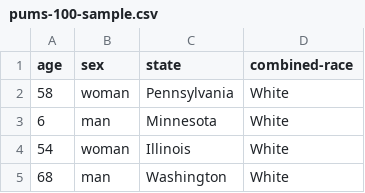
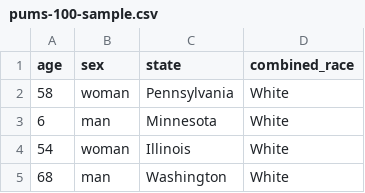
Before and after one commit to Data-Experience-Lab/chi2024-ai-anthropographics, a CSV file: pums-100-sample.csv, drawn as a sheet; only a part is shown.

Commit message:
combined-race > combined_race

```diff
--- a/pums-100-sample.csv
+++ b/pums-100-sample.csv
@@ -1,2 +1,2 @@
-age,sex,state,combined-race
+age,sex,state,combined_race
 58,woman,Pennsylvania,White
```
